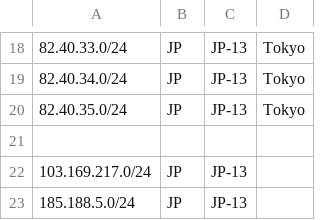
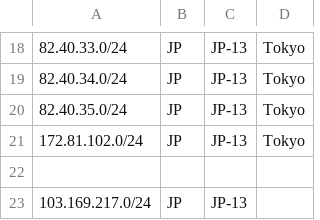
Before and after one commit to primesecuritycorp/geofeed, a CSV file: geofeed.csv, drawn as a sheet; only a part is shown, gaps mark what is left out; the shorter side is filled out with more unchanged rows; the diff names each change by its address in the sheet, - before the commit and + after, or states it on an @@ line.

Commit message:
Add new IP range for Tokyo in geofeed.csv

```diff
--- a/geofeed.csv
+++ b/geofeed.csv
+row 21: 172.81.102.0/24 | JP | JP-13 | Tokyo
```
